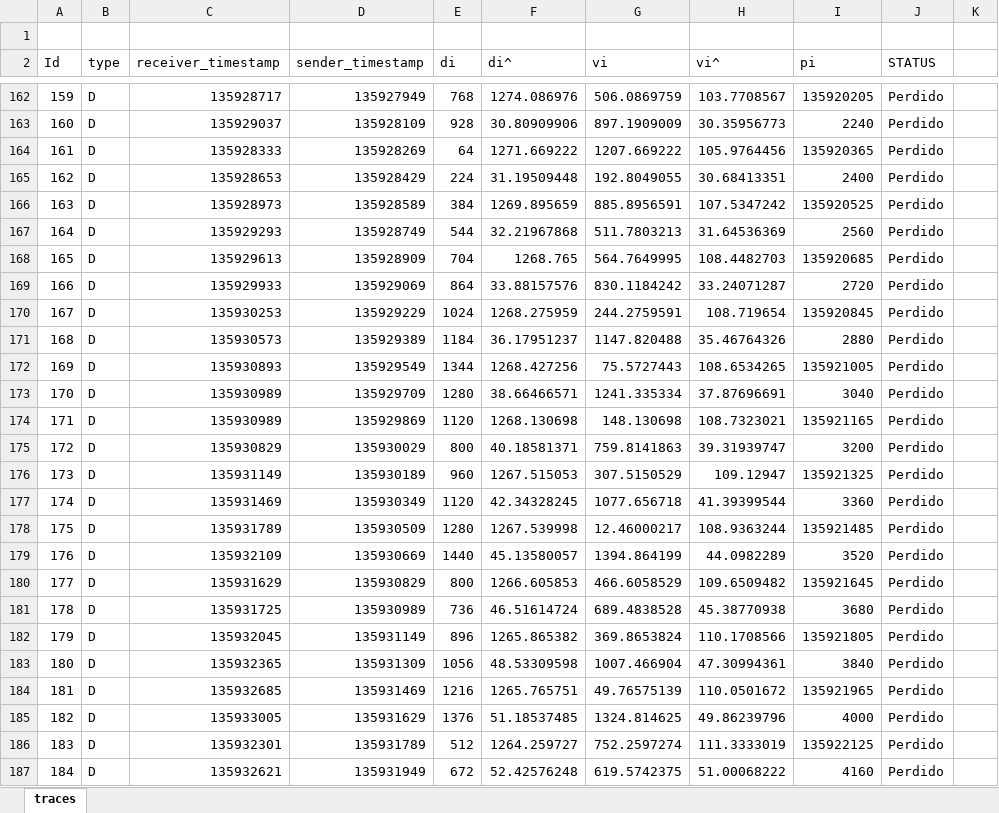
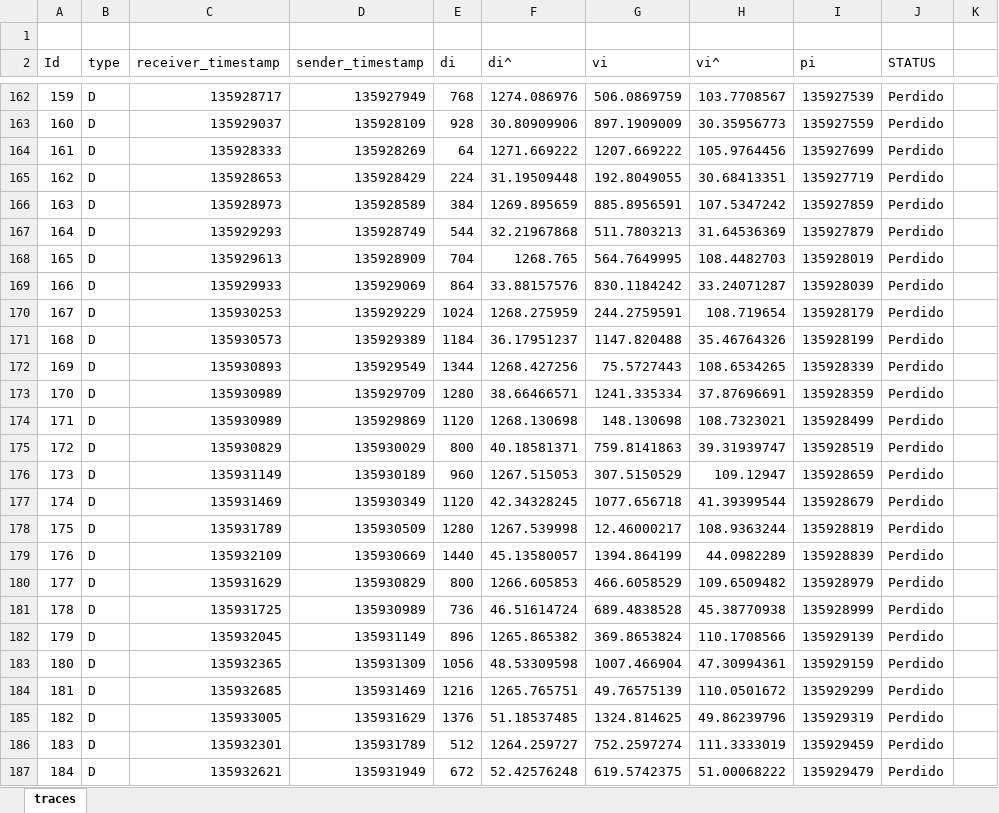
Before and after one commit to jpbandeira/adaptive-reproduction-delay-algorithm, an Excel workbook: traces.xlsx, sheet traces, drawn as a sheet; only a part is shown, gaps mark what is left out; values as stored, in another font and other column widths than the file's, no borders; the diff covers the shown part only; the diff names each change by its address in the sheet, - before the commit and + after, or states it on an @@ line.

```diff
--- a/traces.xlsx (sheet traces)
+++ b/traces.xlsx (sheet traces)
-I162 (pi): 135920205
+I162 (pi): 135927539
-I163 (pi): 2240
+I163 (pi): 135927559
-I164 (pi): 135920365
+I164 (pi): 135927699
-I165 (pi): 2400
+I165 (pi): 135927719
-I166 (pi): 135920525
+I166 (pi): 135927859
-I167 (pi): 2560
+I167 (pi): 135927879
-I168 (pi): 135920685
+I168 (pi): 135928019
-I169 (pi): 2720
+I169 (pi): 135928039
-I170 (pi): 135920845
+I170 (pi): 135928179
-I171 (pi): 2880
+I171 (pi): 135928199
-I172 (pi): 135921005
+I172 (pi): 135928339
-I173 (pi): 3040
+I173 (pi): 135928359
-I174 (pi): 135921165
+I174 (pi): 135928499
-I175 (pi): 3200
+I175 (pi): 135928519
-I176 (pi): 135921325
+I176 (pi): 135928659
-I177 (pi): 3360
+I177 (pi): 135928679
-I178 (pi): 135921485
+I178 (pi): 135928819
-I179 (pi): 3520
+I179 (pi): 135928839
-I180 (pi): 135921645
+I180 (pi): 135928979
-I181 (pi): 3680
+I181 (pi): 135928999
-I182 (pi): 135921805
+I182 (pi): 135929139
-I183 (pi): 3840
+I183 (pi): 135929159
-I184 (pi): 135921965
+I184 (pi): 135929299
-I185 (pi): 4000
+I185 (pi): 135929319
-I186 (pi): 135922125
+I186 (pi): 135929459
-I187 (pi): 4160
+I187 (pi): 135929479
```
Also changed, not shown: 79 edited cells elsewhere in this sheet, 2 other files.
